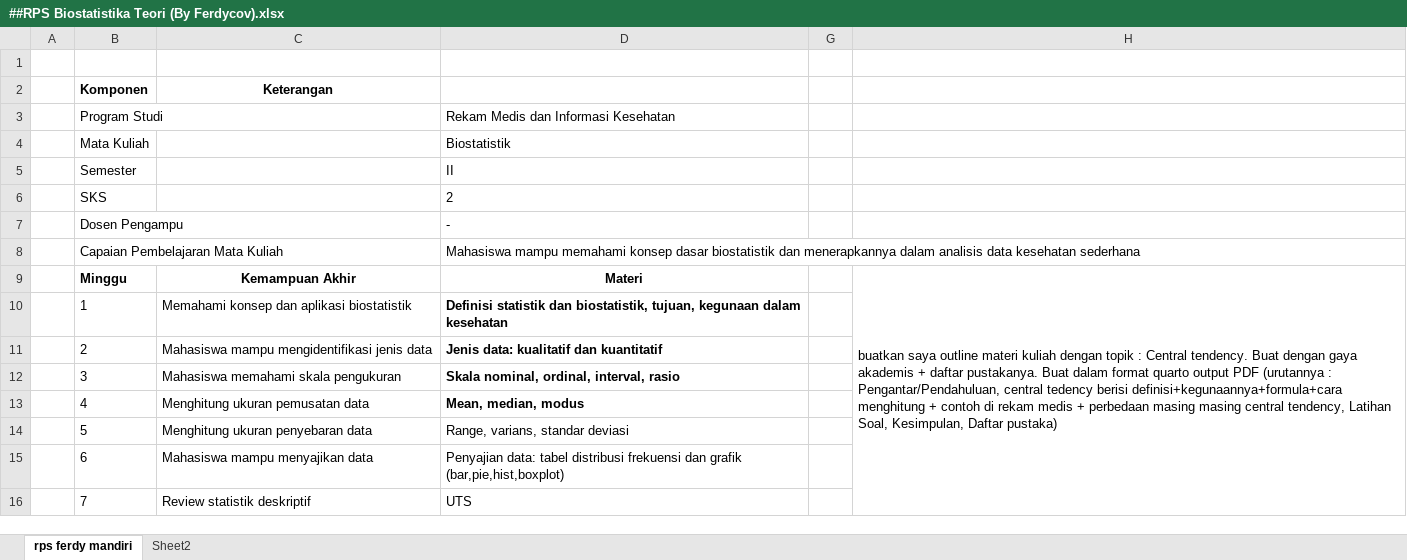
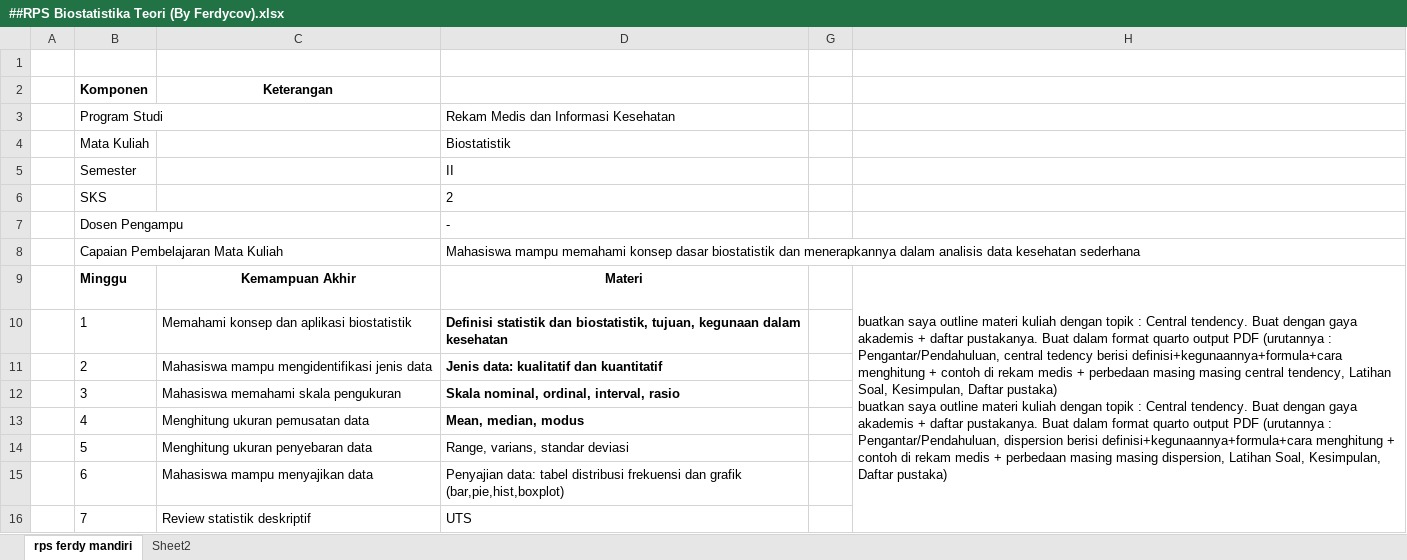
Before and after one commit to ferdycov/biostatistic_medical_record, an Excel workbook: ##RPS Biostatistika Teori (By Ferdycov).xlsx, sheet rps ferdy mandiri, drawn as a sheet; only a part is shown; values as stored, in another font and other column widths than the file's, no borders; ↵ is a line break in a cell; the diff names each change by its address in the sheet, - before the commit and + after, or states it on an @@ line.

```diff
--- a/##RPS Biostatistika Teori (By Ferdycov).xlsx (sheet rps ferdy mandiri)
+++ b/##RPS Biostatistika Teori (By Ferdycov).xlsx (sheet rps ferdy mandiri)
-H9: …Daftar pustaka)
+H9: …Daftar pustaka) ↵ buatkan saya outline materi kuliah dengan topik : Central tendency. Buat dengan gaya akademis + daftar pustakanya. Buat dalam format quarto output PDF (urutannya : Pengantar/Pendahuluan, dispersion berisi definisi+kegunaannya+formula+cara menghitung + contoh di rekam medis + perbedaan masing masing dispersion, Latihan Soal, Kesimpulan, Daftar pustaka)
```
Also changed, not shown: 2 other files.
